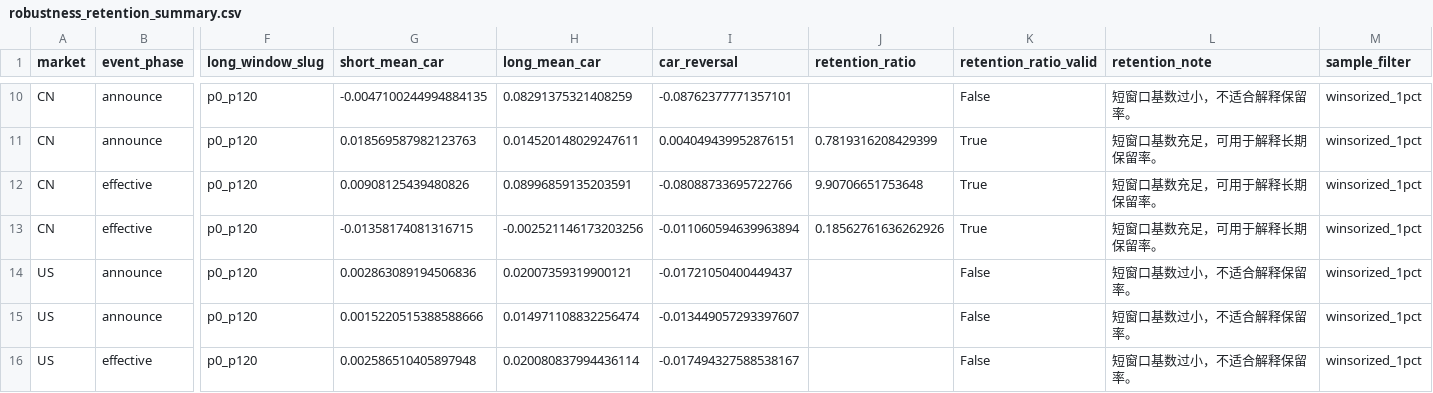
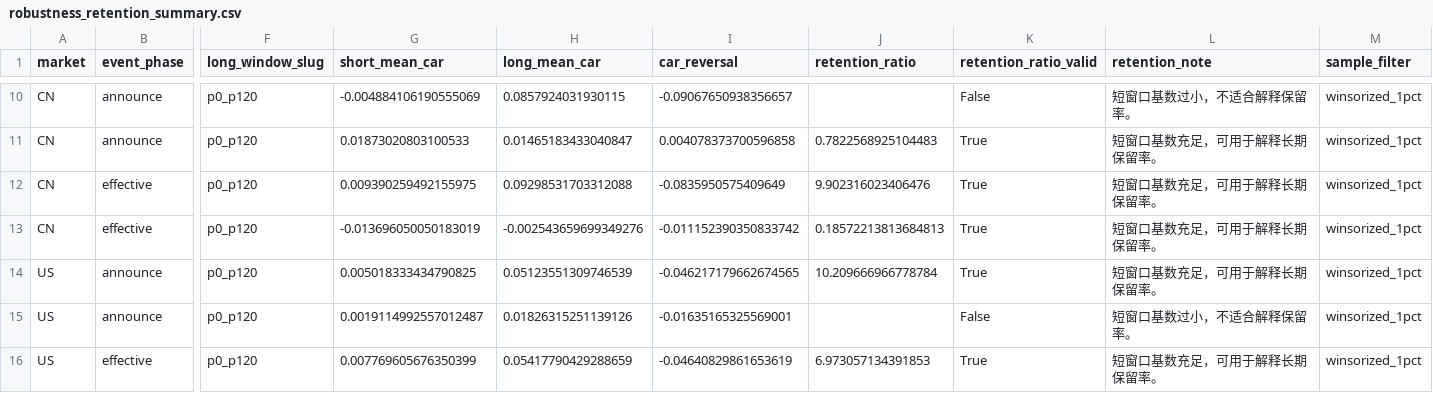
Before and after one commit to Leonard-Don/index-inclusion-research, a CSV file: results/real_tables/robustness_retention_summary.csv, drawn as a sheet; only a part is shown, gaps mark what is left out; the diff covers the shown part only; the diff names each change by its address in the sheet, - before the commit and + after, or states it on an @@ line.

```diff
--- a/results/real_tables/robustness_retention_summary.csv
+++ b/results/real_tables/robustness_retention_summary.csv
-G10 (short_mean_car): -0.0047100244994884135
+G10 (short_mean_car): -0.004884106190555069
-H10 (long_mean_car): 0.08291375321408259
+H10 (long_mean_car): 0.0857924031930115
-I10 (car_reversal): -0.08762377771357101
+I10 (car_reversal): -0.09067650938356657
-G11 (short_mean_car): 0.018569587982123763
+G11 (short_mean_car): 0.01873020803100533
-H11 (long_mean_car): 0.014520148029247611
+H11 (long_mean_car): 0.01465183433040847
-I11 (car_reversal): 0.004049439952876151
+I11 (car_reversal): 0.004078373700596858
-J11 (retention_ratio): 0.7819316208429399
+J11 (retention_ratio): 0.7822568925104483
-G12 (short_mean_car): 0.00908125439480826
+G12 (short_mean_car): 0.009390259492155975
-H12 (long_mean_car): 0.08996859135203591
+H12 (long_mean_car): 0.09298531703312088
-I12 (car_reversal): -0.08088733695722766
+I12 (car_reversal): -0.0835950575409649
-J12 (retention_ratio): 9.90706651753648
+J12 (retention_ratio): 9.902316023406476
-G13 (short_mean_car): -0.01358174081316715
+G13 (short_mean_car): -0.013696050050183019
-H13 (long_mean_car): -0.002521146173203256
+H13 (long_mean_car): -0.002543659699349276
-I13 (car_reversal): -0.011060594639963894
+I13 (car_reversal): -0.011152390350833742
-J13 (retention_ratio): 0.18562761636262926
+J13 (retention_ratio): 0.18572213813684813
-G14 (short_mean_car): 0.002863089194506836
+G14 (short_mean_car): 0.005018333434790825
-H14 (long_mean_car): 0.02007359319900121
+H14 (long_mean_car): 0.05123551309746539
-I14 (car_reversal): -0.01721050400449437
+I14 (car_reversal): -0.046217179662674565
-J14 (retention_ratio): (empty)
+J14 (retention_ratio): 10.209666966778784
-K14 (retention_ratio_valid): False
+K14 (retention_ratio_valid): True
-L14 (retention_note): 短窗口基数过小，不适合解释保留率。
+L14 (retention_note): 短窗口基数充足，可用于解释长期保留率。
-G15 (short_mean_car): 0.0015220515388588666
+G15 (short_mean_car): 0.0019114992557012487
-H15 (long_mean_car): 0.014971108832256474
+H15 (long_mean_car): 0.01826315251139126
-I15 (car_reversal): -0.013449057293397607
+I15 (car_reversal): -0.01635165325569001
-G16 (short_mean_car): 0.002586510405897948
+G16 (short_mean_car): 0.007769605676350399
-H16 (long_mean_car): 0.020080837994436114
+H16 (long_mean_car): 0.05417790429288659
-I16 (car_reversal): -0.017494327588538167
+I16 (car_reversal): -0.04640829861653619
-J16 (retention_ratio): (empty)
+J16 (retention_ratio): 6.973057134391853
-K16 (retention_ratio_valid): False
+K16 (retention_ratio_valid): True
-L16 (retention_note): 短窗口基数过小，不适合解释保留率。
+L16 (retention_note): 短窗口基数充足，可用于解释长期保留率。
```
Also changed, not shown: 64 edited cells elsewhere in this file, results/real_event_study/event_level_metrics.csv, results/real_event_study/long_window_event_level_metrics.csv, 48 other files.
